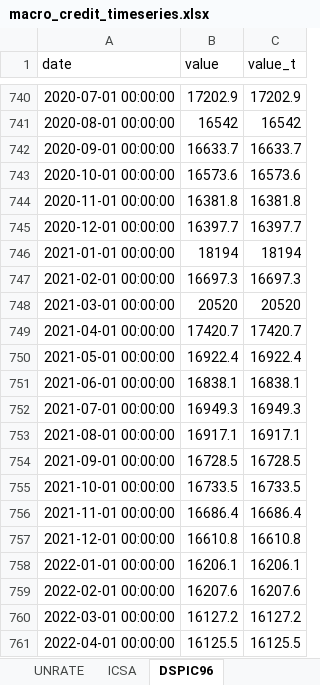
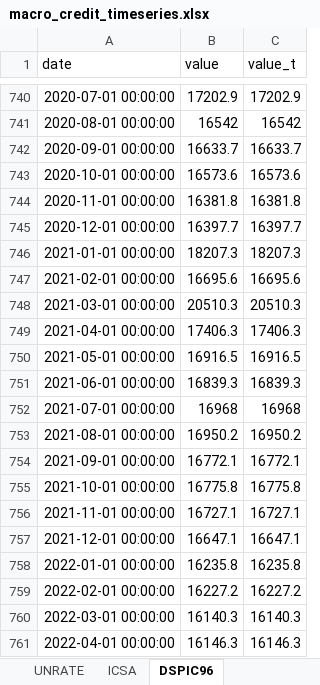
Before and after one commit to cjbrownbear/Macro-Credit-Dashboard, an Excel workbook: macro_credit_timeseries.xlsx, sheet DSPIC96, drawn as a sheet; only a part is shown, gaps mark what is left out; values as stored, in another font and other column widths than the file's, no borders; the diff covers the shown part only; the diff names each change by its address in the sheet, - before the commit and + after, or states it on an @@ line.

```diff
--- a/macro_credit_timeseries.xlsx (sheet DSPIC96)
+++ b/macro_credit_timeseries.xlsx (sheet DSPIC96)
-B746 (value): 18194
+B746 (value): 18207.3
-C746 (value_t): 18194
+C746 (value_t): 18207.3
-B747 (value): 16697.3
+B747 (value): 16695.6
-C747 (value_t): 16697.3
+C747 (value_t): 16695.6
-B748 (value): 20520
+B748 (value): 20510.3
-C748 (value_t): 20520
+C748 (value_t): 20510.3
-B749 (value): 17420.7
+B749 (value): 17406.3
-C749 (value_t): 17420.7
+C749 (value_t): 17406.3
-B750 (value): 16922.4
+B750 (value): 16916.5
-C750 (value_t): 16922.4
+C750 (value_t): 16916.5
-B751 (value): 16838.1
+B751 (value): 16839.3
-C751 (value_t): 16838.1
+C751 (value_t): 16839.3
-B752 (value): 16949.3
+B752 (value): 16968
-C752 (value_t): 16949.3
+C752 (value_t): 16968
-B753 (value): 16917.1
+B753 (value): 16950.2
-C753 (value_t): 16917.1
+C753 (value_t): 16950.2
-B754 (value): 16728.5
+B754 (value): 16772.1
-C754 (value_t): 16728.5
+C754 (value_t): 16772.1
-B755 (value): 16733.5
+B755 (value): 16775.8
-C755 (value_t): 16733.5
+C755 (value_t): 16775.8
-B756 (value): 16686.4
+B756 (value): 16727.1
-C756 (value_t): 16686.4
+C756 (value_t): 16727.1
-B757 (value): 16610.8
+B757 (value): 16647.1
-C757 (value_t): 16610.8
+C757 (value_t): 16647.1
-B758 (value): 16206.1
+B758 (value): 16235.8
-C758 (value_t): 16206.1
+C758 (value_t): 16235.8
-B759 (value): 16207.6
+B759 (value): 16227.2
-C759 (value_t): 16207.6
+C759 (value_t): 16227.2
-B760 (value): 16127.2
+B760 (value): 16140.3
-C760 (value_t): 16127.2
+C760 (value_t): 16140.3
-B761 (value): 16125.5
+B761 (value): 16146.3
-C761 (value_t): 16125.5
+C761 (value_t): 16146.3
```
Also changed, not shown: 1 added row and 102 edited cells elsewhere in this sheet, macro_credit_metrics.xlsx, 2 other files.
